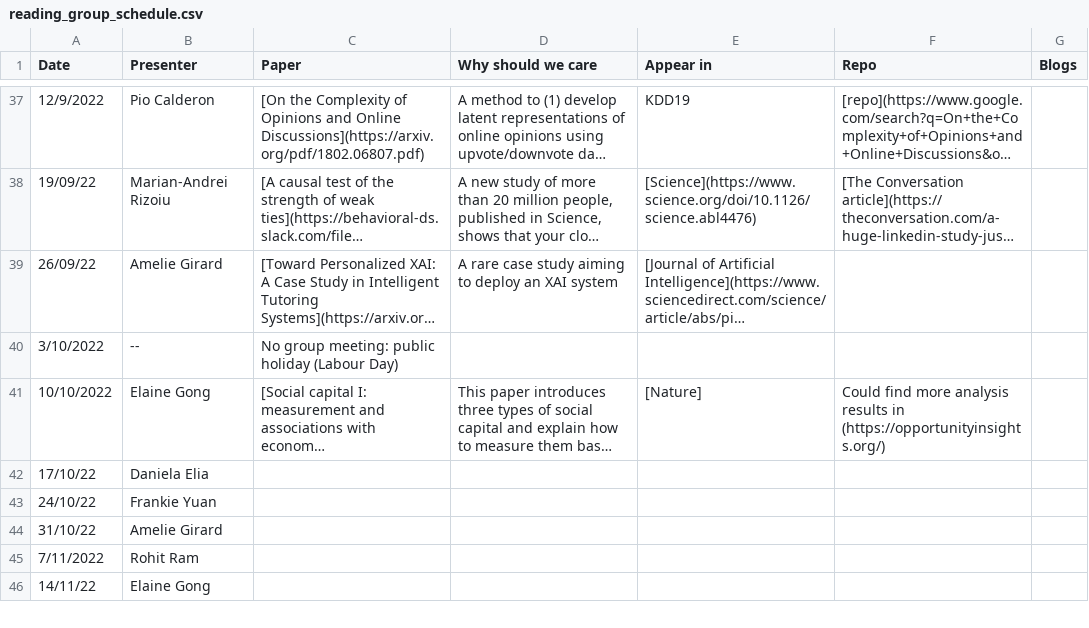
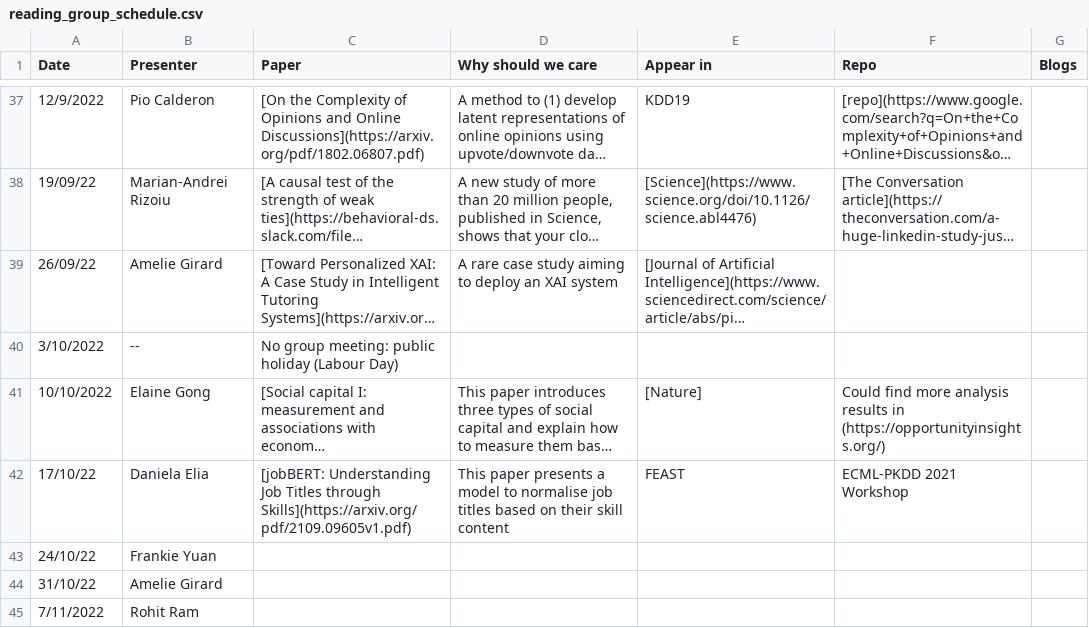
Before and after one commit to leagueofscholars/behavioral-ds.github.io, a CSV file: content/reading/reading_group_schedule.csv, drawn as a sheet; only a part is shown, gaps mark what is left out; the shorter side is filled out with more unchanged rows; long unchanged cells end in …; the diff names each change by its address in the sheet, - before the commit and + after, or states it on an @@ line.

Commit message:
Updated schedule

```diff
--- a/content/reading/reading_group_schedule.csv
+++ b/content/reading/reading_group_schedule.csv
-C42 (Paper): (empty)
+C42 (Paper): [jobBERT: Understanding Job Titles through Skills](https://arxiv.org/pdf/2109.09605v1.pdf)
-D42 (Why should we care): (empty)
+D42 (Why should we care): This paper presents a model to normalise job titles based on their skill content
-E42 (Appear in): (empty)
+E42 (Appear in): FEAST
-F42 (Repo): (empty)
+F42 (Repo): ECML-PKDD 2021 Workshop
```
